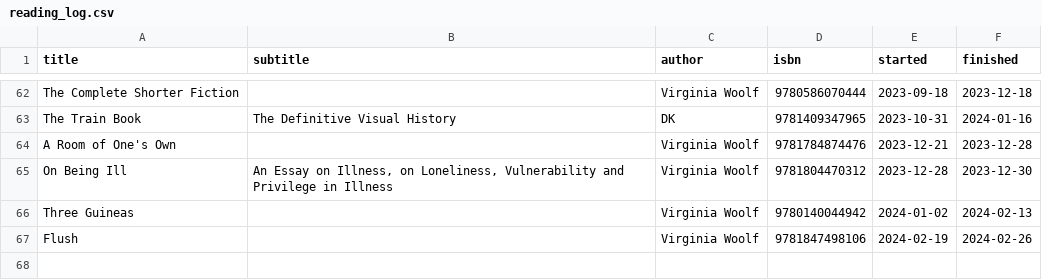
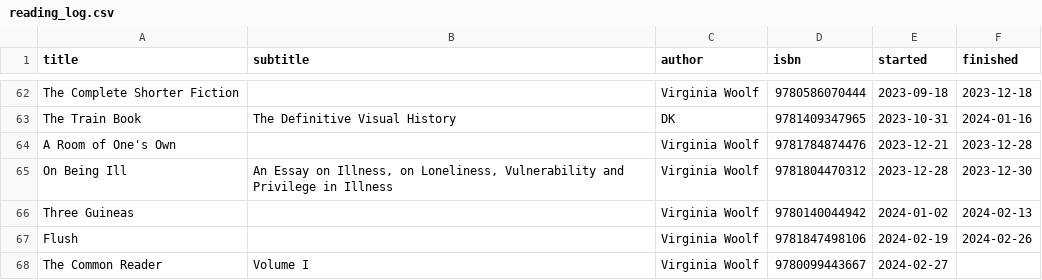
Before and after one commit to rafaelalvessa/reading-log, a CSV file: reading_log.csv, drawn as a sheet; only a part is shown, gaps mark what is left out.

Commit message:
Add The Common Reader Vol. I to reading

```diff
--- a/reading_log.csv
+++ b/reading_log.csv
@@ -67 +67,2 @@ Three Guineas,,Virginia Woolf,9780140044942,2024-01-02,2024-02-13
 Flush,,Virginia Woolf,9781847498106,2024-02-19,2024-02-26
+The Common Reader,Volume I,Virginia Woolf,9780099443667,2024-02-27,
```
